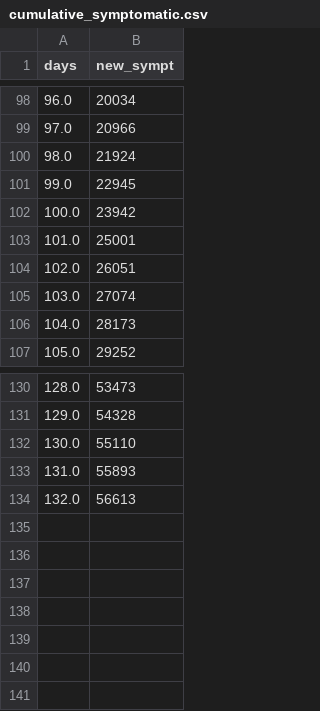
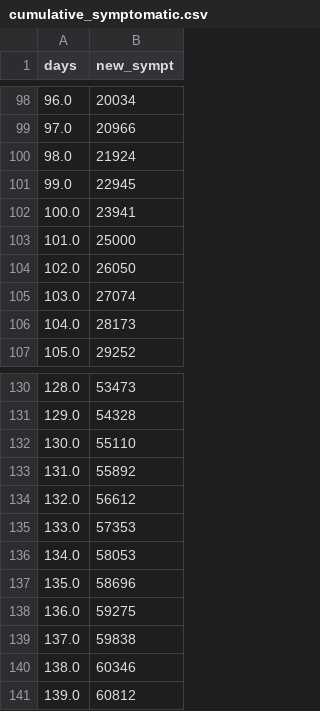
Before and after one commit to paulocv/interactive-simdata-2023, a CSV file: time_series/cumulative_symptomatic.csv, drawn as a sheet; only a part is shown, gaps mark what is left out.

```diff
--- a/time_series/cumulative_symptomatic.csv
+++ b/time_series/cumulative_symptomatic.csv
@@ -101,5 +101,5 @@ days,new_sympt
 99.0,22945
-100.0,23942
-101.0,25001
-102.0,26051
+100.0,23941
+101.0,25000
+102.0,26050
 103.0,27074
@@ -132,3 +132,10 @@ days,new_sympt
 130.0,55110
-131.0,55893
-132.0,56613
+131.0,55892
+132.0,56612
+133.0,57353
+134.0,58053
+135.0,58696
+136.0,59275
+137.0,59838
+138.0,60346
+139.0,60812
```
Also changed, not shown: time_series/hospitalized.csv, time_series/symptomatic.csv, 4 other files.
